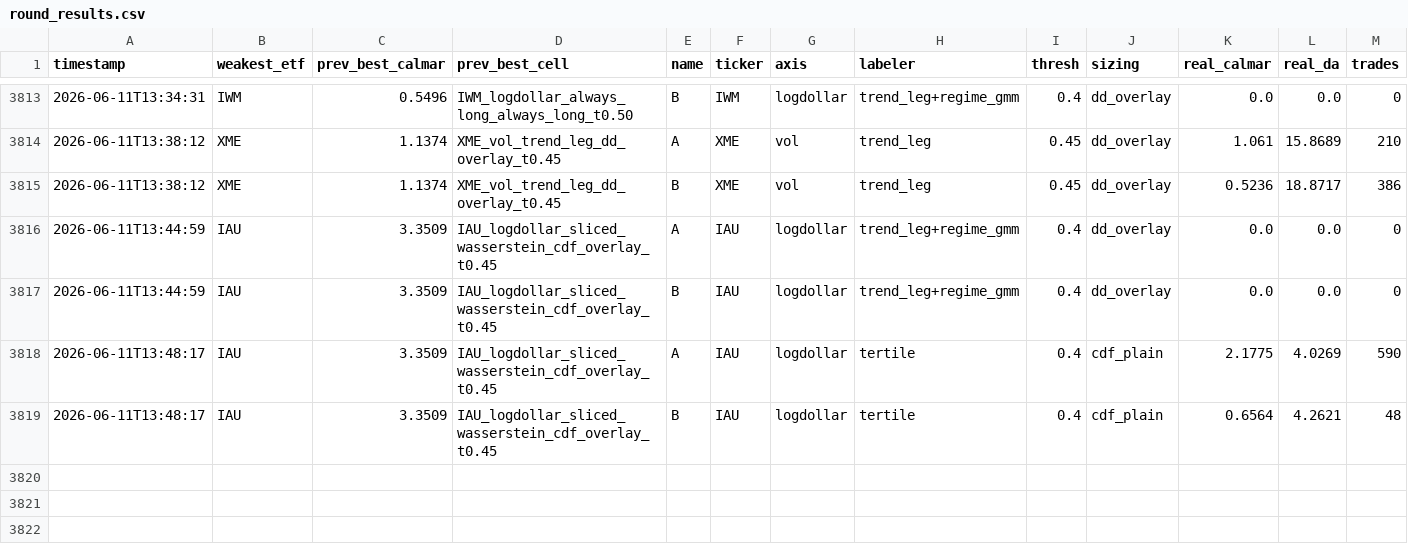
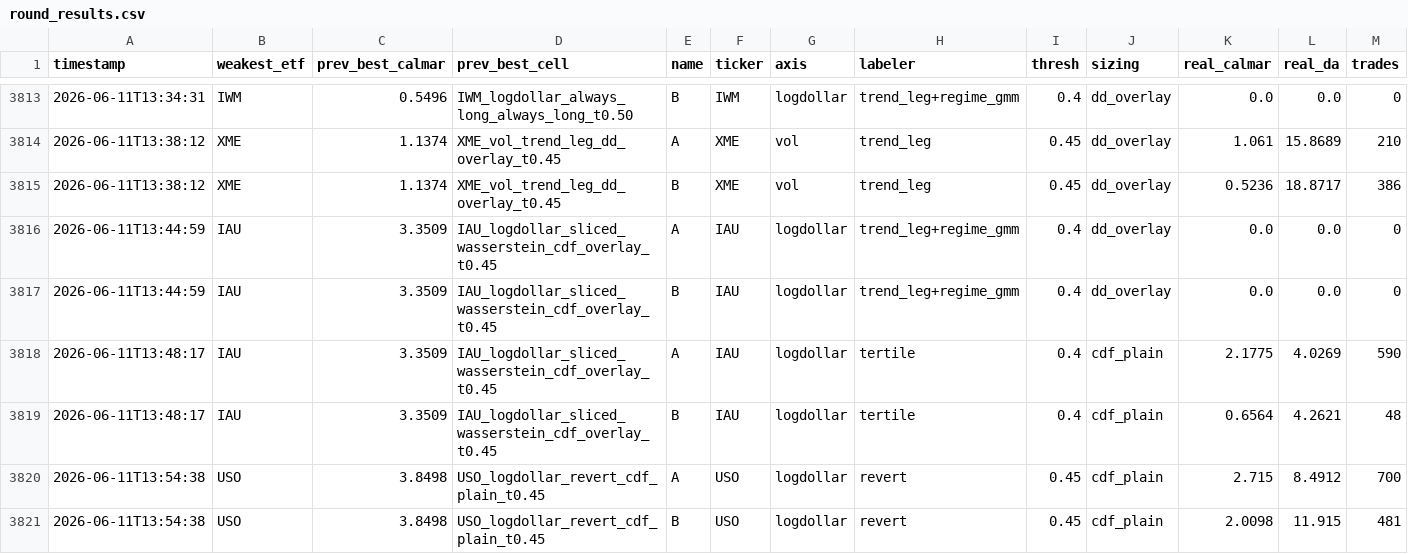
Before and after one commit to victor000000/quant-autoresearch, a CSV file: results/round_results.csv, drawn as a sheet; only a part is shown, gaps mark what is left out; rows hold the shown columns only; the diff names each change by its address in the sheet, - before the commit and + after, or states it on an @@ line.

```diff
--- a/results/round_results.csv
+++ b/results/round_results.csv
+row 3820: 2026-06-11T13:54:38 | USO | 3.8498 | USO_logdollar_revert_cdf_plain_t0.45 | A | USO | logdollar | revert | 0.45 | cdf_plain | 2.715 | 8.4912 | 700
+row 3821: 2026-06-11T13:54:38 | USO | 3.8498 | USO_logdollar_revert_cdf_plain_t0.45 | B | USO | logdollar | revert | 0.45 | cdf_plain | 2.0098 | 11.915 | 481
```
Also changed, not shown: 1 other file.
